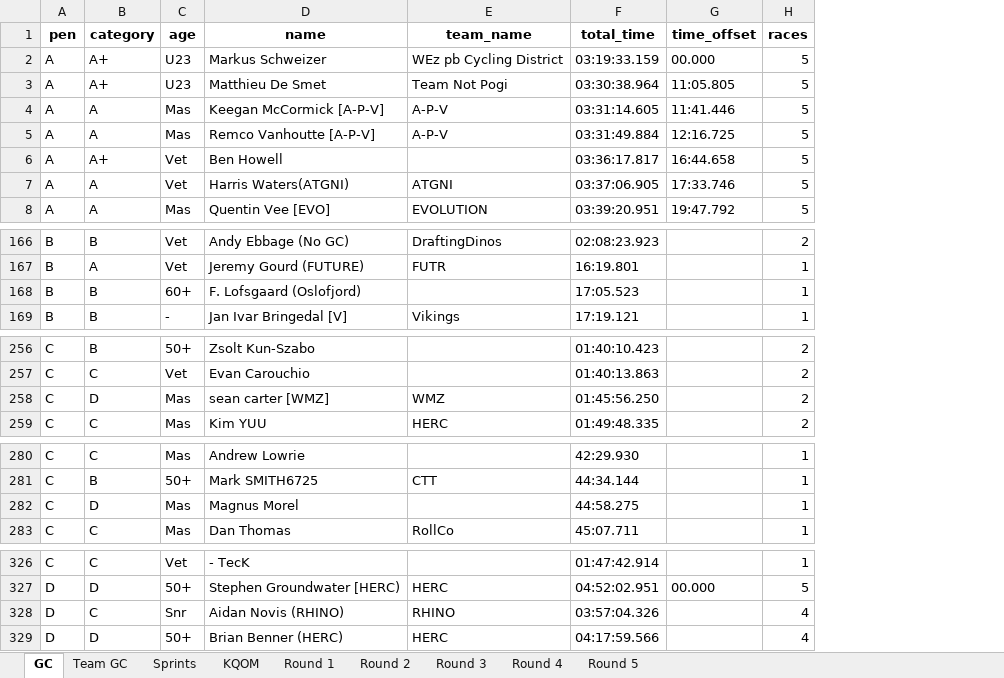
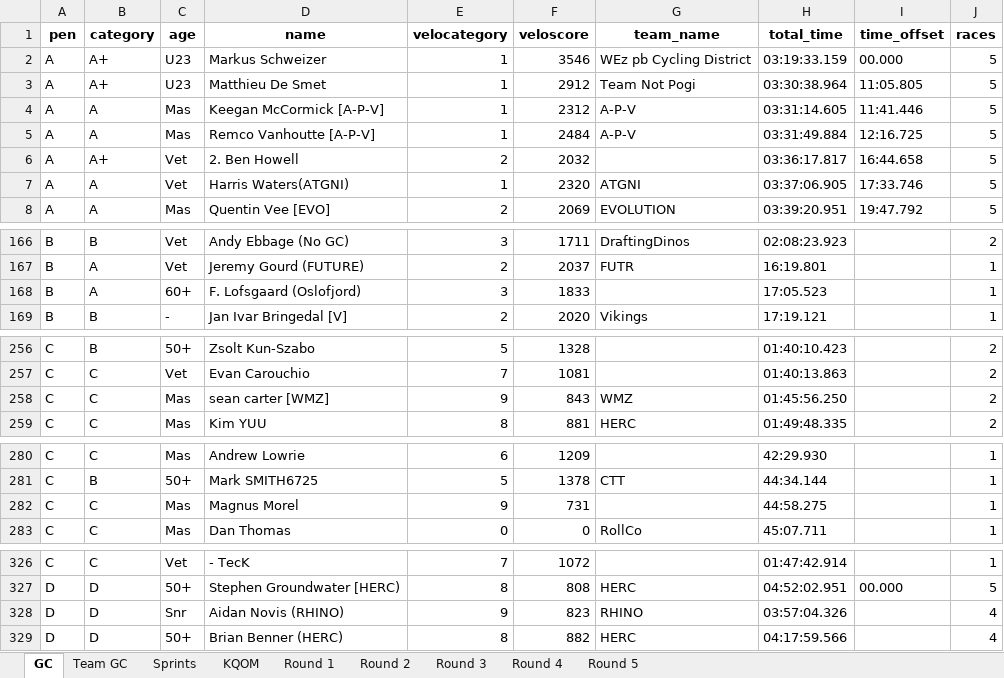
Before and after one commit to gleesonm1/TNP_results, an Excel workbook: LaBlanca/LaBlanca.xlsx, sheet GC, drawn as a sheet; only a part is shown, gaps mark what is left out; values as stored, in another font and other column widths than the file's, no borders; the diff covers the shown part only; the diff names each change by its address in the sheet, - before the commit and + after, or states it on an @@ line.

```diff
--- a/LaBlanca/LaBlanca.xlsx (sheet GC)
+++ b/LaBlanca/LaBlanca.xlsx (sheet GC)
+column E (velocategory), rows 2-8: 1 | 1 | 1 | 1 | 2 | 1 | 2; rows 166-169: 3 | 2 | 3 | 2; rows 256-259: 5 | 7 | 9 | 8; rows 280-283: 6 | 5 | 9 | 0; rows 326-329: 7 | 8 | 9 | 8
+column F (veloscore), rows 2-8: 3546 | 2912 | 2312 | 2484 | 2032 | 2320 | 2069; rows 166-169: 1711 | 2037 | 1833 | 2020; rows 256-259: 1328 | 1081 | 843 | 881; rows 280-283: 1209 | 1378 | 731 | 0; rows 326-329: 1072 | 808 | 823 | 882
-D6 (name): Ben Howell
+D6 (name): 2. Ben Howell
-B168 (category): B
+B168 (category): A
-B258 (category): D
+B258 (category): C
-B282 (category): D
+B282 (category): C
-B328 (category): C
+B328 (category): D
```
Also changed, not shown: 2 edited cells elsewhere in this sheet, sheet Round 5, sheet Round 3, sheet Round 2, sheet Round 1, sheet Sprints, sheet KQOM, 1 more sheet, 3 other files.
